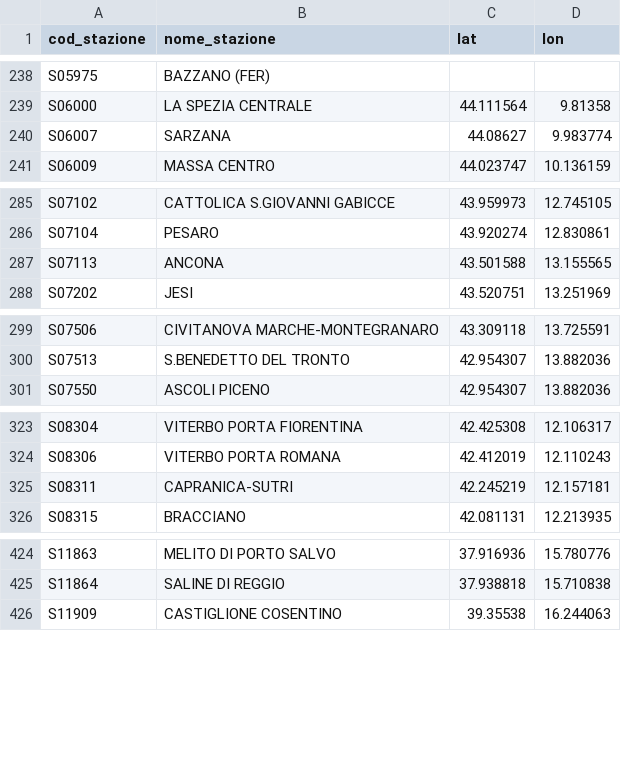
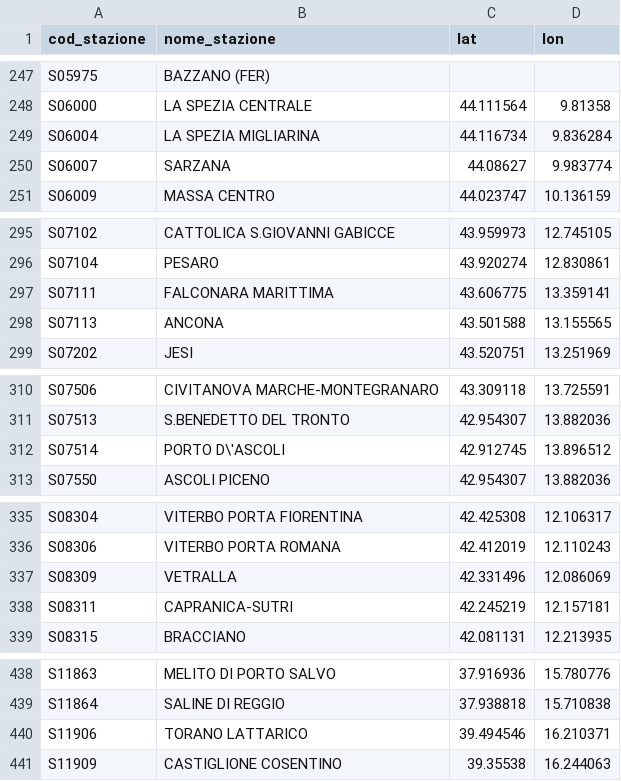
Before and after one commit to DrElegantia/trainstats-dashboard, a CSV file: data/gold/stations_dim.csv, drawn as a sheet; only a part is shown, gaps mark what is left out; the diff covers the shown part only.

```diff
--- a/data/gold/stations_dim.csv
+++ b/data/gold/stations_dim.csv
@@ -239,2 +248,3 @@ S05975,BAZZANO (FER),,
 S06000,LA SPEZIA CENTRALE,44.111564,9.81358
+S06004,LA SPEZIA MIGLIARINA,44.116734,9.836284
 S06007,SARZANA,44.08627,9.983774
@@ -286,2 +296,3 @@ S07102,CATTOLICA S.GIOVANNI GABICCE,43.959973,12.745105
 S07104,PESARO,43.920274,12.830861
+S07111,FALCONARA MARITTIMA,43.606775,13.359141
 S07113,ANCONA,43.501588,13.155565
@@ -300,2 +311,3 @@ S07506,CIVITANOVA MARCHE-MONTEGRANARO,43.309118,13.725591
 S07513,S.BENEDETTO DEL TRONTO,42.954307,13.882036
+S07514,PORTO D\'ASCOLI,42.912745,13.896512
 S07550,ASCOLI PICENO,42.954307,13.882036
@@ -324,2 +336,3 @@ S08304,VITERBO PORTA FIORENTINA,42.425308,12.106317
 S08306,VITERBO PORTA ROMANA,42.412019,12.110243
+S08309,VETRALLA,42.331496,12.086069
 S08311,CAPRANICA-SUTRI,42.245219,12.157181
@@ -425,2 +439,3 @@ S11863,MELITO DI PORTO SALVO,37.916936,15.780776
 S11864,SALINE DI REGGIO,37.938818,15.710838
+S11906,TORANO LATTARICO,39.494546,16.210371
 S11909,CASTIGLIONE COSENTINO,39.35538,16.244063
```
Also changed, not shown: 10 added rows elsewhere in this file, data/gold/hist_mese_categoria.csv, data/gold/stazioni_mese_categoria_ruolo.csv, 6 other files.
